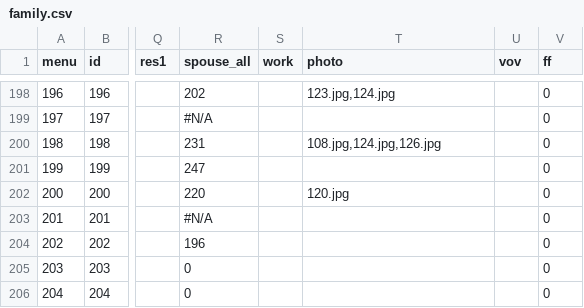
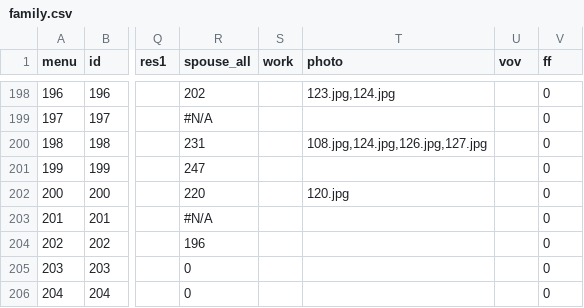
Before and after one commit to Itzamna/family, a CSV file: _data/family.csv, drawn as a sheet; only a part is shown, gaps mark what is left out; the diff names each change by its address in the sheet, - before the commit and + after, or states it on an @@ line.

```diff
--- a/_data/family.csv
+++ b/_data/family.csv
-T200 (photo): 108.jpg,124.jpg,126.jpg
+T200 (photo): 108.jpg,124.jpg,126.jpg,127.jpg
```
Also changed, not shown: 1 other file.
